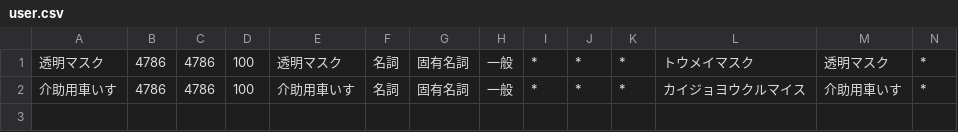
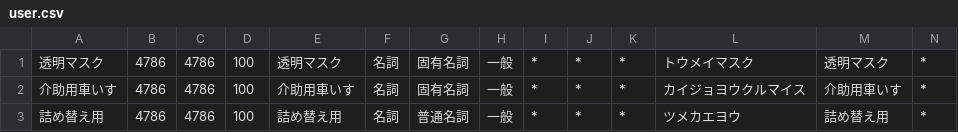
Before and after one commit to ackintosh/sandbox, a CSV file: sudachi/user.csv, drawn as a sheet; only a part is shown; rows hold the shown columns only; the diff names each change by its address in the sheet, - before the commit and + after, or states it on an @@ line.

```diff
--- a/sudachi/user.csv
+++ b/sudachi/user.csv
+row 3: 詰め替え用 | 4786 | 4786 | 100 | 詰め替え用 | 名詞 | 普通名詞 | 一般 | * | * | * | ツメカエヨウ | 詰め替え用 | *
```
Also changed, not shown: 4 other files.
